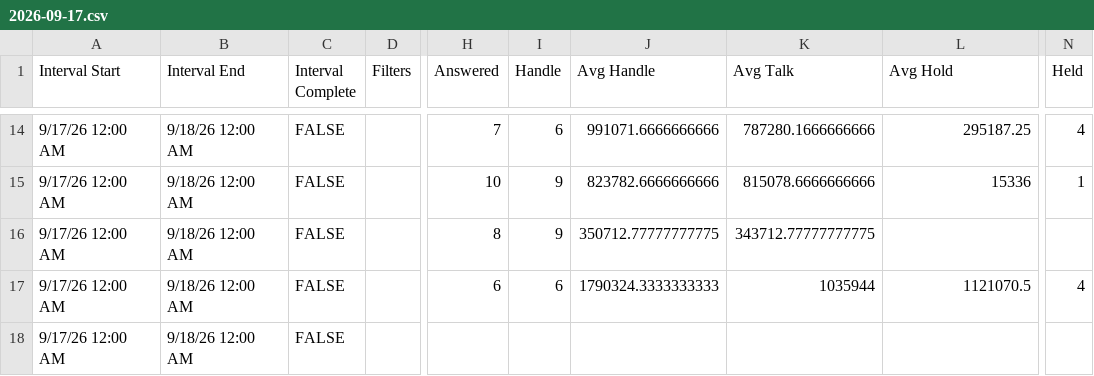
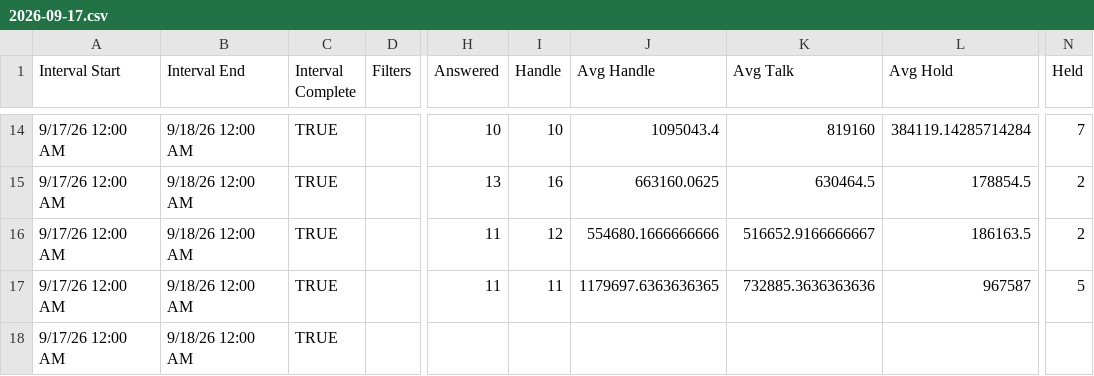
Before and after one commit to Gisikiru/genesys-aht-dashboard, a CSV file: data/2026/sep/2026-09-17.csv, drawn as a sheet; only a part is shown, gaps mark what is left out; the diff covers the shown part only; the diff names each change by its address in the sheet, - before the commit and + after, or states it on an @@ line.

```diff
--- a/data/2026/sep/2026-09-17.csv
+++ b/data/2026/sep/2026-09-17.csv
-C14:C18 (Interval Complete): FALSE
+C14:C18 (Interval Complete): TRUE
-H14 (Answered): 7
+H14 (Answered): 10
-I14 (Handle): 6
+I14 (Handle): 10
-J14 (Avg Handle): 991071.6666666666
+J14 (Avg Handle): 1095043.4
-K14 (Avg Talk): 787280.1666666666
+K14 (Avg Talk): 819160
-L14 (Avg Hold): 295187.25
+L14 (Avg Hold): 384119.14285714284
-N14 (Held): 4
+N14 (Held): 7
-H15 (Answered): 10
+H15 (Answered): 13
-I15 (Handle): 9
+I15 (Handle): 16
-J15 (Avg Handle): 823782.6666666666
+J15 (Avg Handle): 663160.0625
-K15 (Avg Talk): 815078.6666666666
+K15 (Avg Talk): 630464.5
-L15 (Avg Hold): 15336
+L15 (Avg Hold): 178854.5
-N15 (Held): 1
+N15 (Held): 2
-H16 (Answered): 8
+H16 (Answered): 11
-I16 (Handle): 9
+I16 (Handle): 12
-J16 (Avg Handle): 350712.77777777775
+J16 (Avg Handle): 554680.1666666666
-K16 (Avg Talk): 343712.77777777775
+K16 (Avg Talk): 516652.9166666667
-L16 (Avg Hold): (empty)
+L16 (Avg Hold): 186163.5
-N16 (Held): (empty)
+N16 (Held): 2
-H17 (Answered): 6
+H17 (Answered): 11
-I17 (Handle): 6
+I17 (Handle): 11
-J17 (Avg Handle): 1790324.3333333333
+J17 (Avg Handle): 1179697.6363636365
-K17 (Avg Talk): 1035944
+K17 (Avg Talk): 732885.3636363636
-L17 (Avg Hold): 1121070.5
+L17 (Avg Hold): 967587
-N17 (Held): 4
+N17 (Held): 5
```
Also changed, not shown: 75 edited cells elsewhere in this file.
